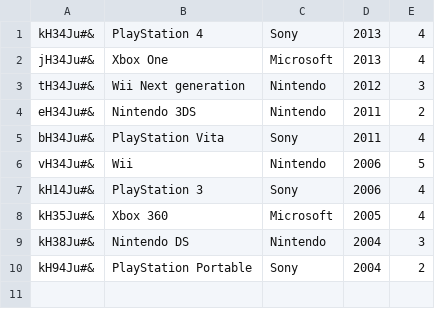
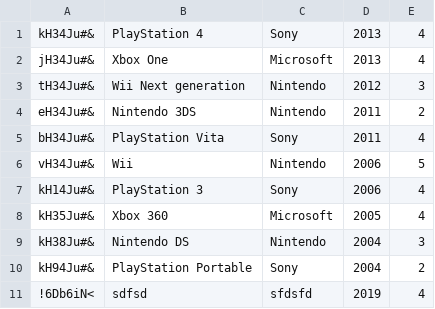
Before and after one commit to patruk91/lightweight_erp, a CSV file: inventory/inventory.csv, drawn as a sheet; the diff names each change by its address in the sheet, - before the commit and + after, or states it on an @@ line.

```diff
--- a/inventory/inventory.csv
+++ b/inventory/inventory.csv
+row 11: !6Db6iN< | sdfsd | sfdsfd | 2019 | 4
```
Also changed, not shown: 1 other file.
